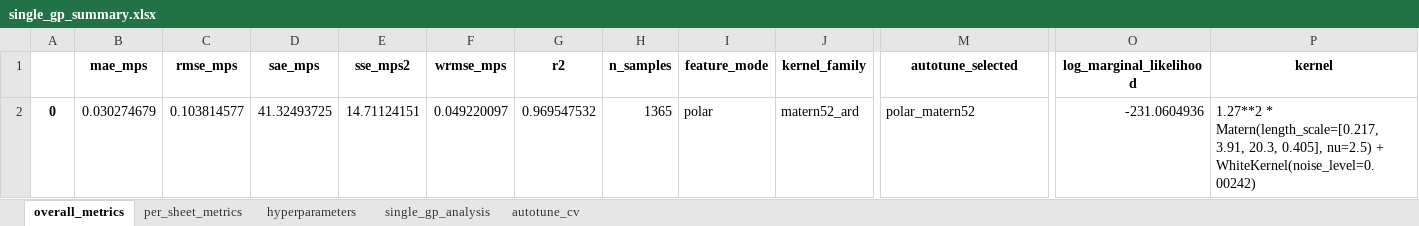
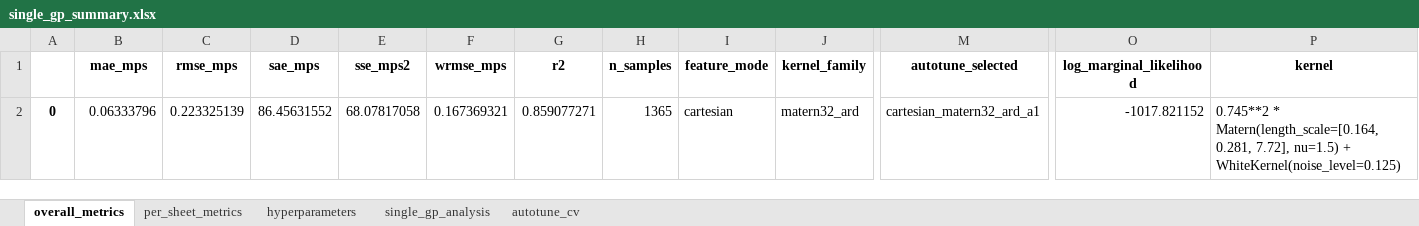
Before and after one commit to GH-X-ST/Nausicaa, an Excel workbook: 01_Thermal/B_results/Single_Fan_GP/single_gp_summary.xlsx, sheet overall_metrics, drawn as a sheet; only a part is shown, gaps mark what is left out; values as stored, in another font and other column widths than the file's, no borders; the diff names each change by its address in the sheet, - before the commit and + after, or states it on an @@ line.

```diff
--- a/01_Thermal/B_results/Single_Fan_GP/single_gp_summary.xlsx (sheet overall_metrics)
+++ b/01_Thermal/B_results/Single_Fan_GP/single_gp_summary.xlsx (sheet overall_metrics)
-B2 (mae_mps): 0.030274679
+B2 (mae_mps): 0.06333796
-C2 (rmse_mps): 0.103814577
+C2 (rmse_mps): 0.223325139
-D2 (sae_mps): 41.32493725
+D2 (sae_mps): 86.45631552
-E2 (sse_mps2): 14.71124151
+E2 (sse_mps2): 68.07817058
-F2 (wrmse_mps): 0.049220097
+F2 (wrmse_mps): 0.167369321
-G2 (r2): 0.969547532
+G2 (r2): 0.859077271
-I2 (feature_mode): polar
+I2 (feature_mode): cartesian
-J2 (kernel_family): matern52_ard
+J2 (kernel_family): matern32_ard
-M2 (autotune_selected): polar_matern52
+M2 (autotune_selected): cartesian_matern32_ard_a1
-O2 (log_marginal_likelihood): -231.0604936
+O2 (log_marginal_likelihood): -1017.821152
-P2 (kernel): 1.27**2 * Matern(length_scale=[0.217, 3.91, 20.3, 0.405], nu=2.5) + WhiteKernel(noise_level=0.00242)
+P2 (kernel): 0.745**2 * Matern(length_scale=[0.164, 0.281, 7.72], nu=1.5) + WhiteKernel(noise_level=0.125)
```
Also changed, not shown: sheet autotune_cv, sheet per_sheet_metrics, sheet single_gp_analysis, sheet hyperparameters, 01_Thermal/B_results/Single_Fan_GP/single_gp_grid_predictions.xlsx, 01_Thermal/B_results/single_gp_analysis.xlsx, 2 other files.
